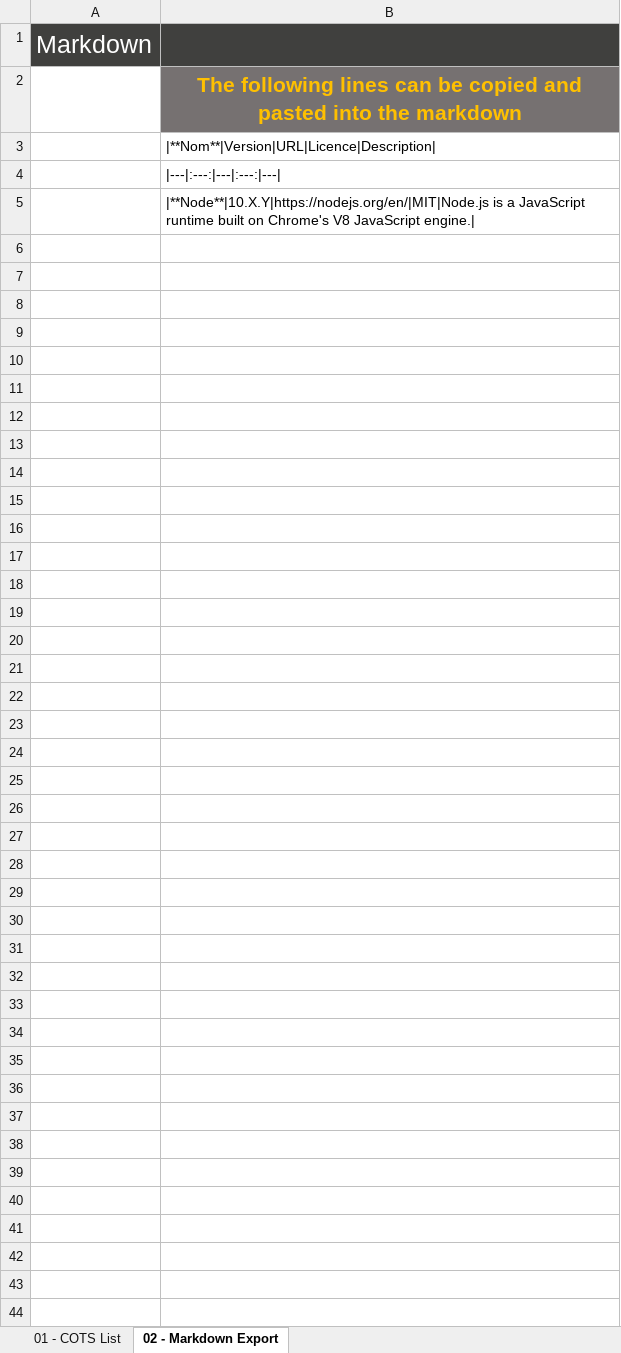
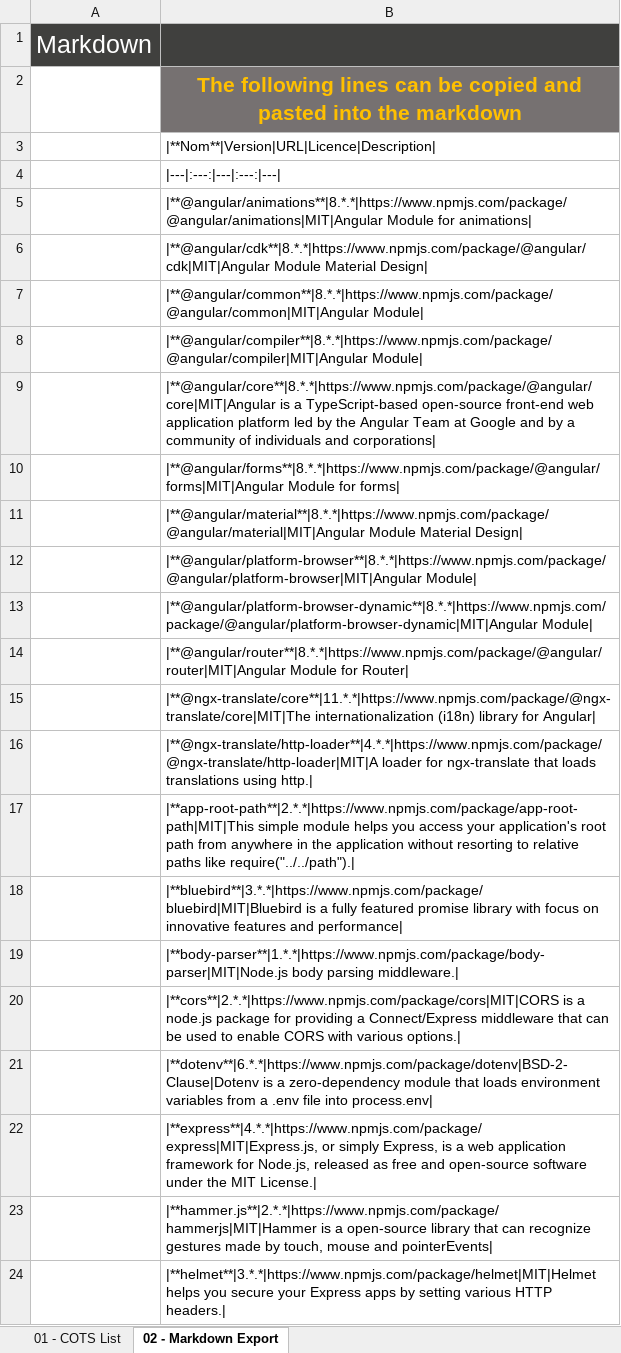
Before and after one commit to cogirep/documentation, an Excel workbook: 01.byd-DataFactory/1.ArchitectureDossier/artifacts/02.cots-list/BYD-DF_COTSLists_v01.00.xlsx, sheet 02 - Markdown Export, drawn as a sheet; only a part is shown; values as stored, in another font and other column widths than the file's, no borders; the diff covers the shown part only; the diff names each change by its address in the sheet, - before the commit and + after, or states it on an @@ line.

```diff
--- a/01.byd-DataFactory/1.ArchitectureDossier/artifacts/02.cots-list/BYD-DF_COTSLists_v01.00.xlsx (sheet 02 - Markdown Export)
+++ b/01.byd-DataFactory/1.ArchitectureDossier/artifacts/02.cots-list/BYD-DF_COTSLists_v01.00.xlsx (sheet 02 - Markdown Export)
-B5: |**Node**|10.X.Y|https://nodejs.org/en/|MIT|Node.js is a JavaScript runtime built on Chrome's V8 JavaScript engine.|
+B5: |**@angular/animations**|8.*.*|https://www.npmjs.com/package/@angular/animations|MIT|Angular Module for animations|
+row 6:  | |**@angular/cdk**|8.*.*|https://www.npmjs.com/package/@angular/cdk|MIT|Angular Module Material Design
+row 7:  | |**@angular/common**|8.*.*|https://www.npmjs.com/package/@angular/common|MIT|Angular Module
+row 8:  | |**@angular/compiler**|8.*.*|https://www.npmjs.com/package/@angular/compiler|MIT|Angular Module
+row 9:  | |**@angular/core**|8.*.*|https://www.npmjs.com/package/@angular/core|MIT|Angular is a TypeScript-based open-source front-end web application platform led by the Angular Team at Google and by a community of individuals and corporations
+row 10:  | |**@angular/forms**|8.*.*|https://www.npmjs.com/package/@angular/forms|MIT|Angular Module for forms
+row 11:  | |**@angular/material**|8.*.*|https://www.npmjs.com/package/@angular/material|MIT|Angular Module Material Design
+row 12:  | |**@angular/platform-browser**|8.*.*|https://www.npmjs.com/package/@angular/platform-browser|MIT|Angular Module
+row 13:  | |**@angular/platform-browser-dynamic**|8.*.*|https://www.npmjs.com/package/@angular/platform-browser-dynamic|MIT|Angular Module
+row 14:  | |**@angular/router**|8.*.*|https://www.npmjs.com/package/@angular/router|MIT|Angular Module for Router
+row 15:  | |**@ngx-translate/core**|11.*.*|https://www.npmjs.com/package/@ngx-translate/core|MIT|The internationalization (i18n) library for Angular
+row 16:  | |**@ngx-translate/http-loader**|4.*.*|https://www.npmjs.com/package/@ngx-translate/http-loader|MIT|A loader for ngx-translate that loads translations using http.
+row 17:  | |**app-root-path**|2.*.*|https://www.npmjs.com/package/app-root-path|MIT|This simple module helps you access your application's root path from anywhere in the application without resorting to relative paths like require("../../path").
+row 18:  | |**bluebird**|3.*.*|https://www.npmjs.com/package/bluebird|MIT|Bluebird is a fully featured promise library with focus on innovative features and performance
+row 19:  | |**body-parser**|1.*.*|https://www.npmjs.com/package/body-parser|MIT|Node.js body parsing middleware.
+row 20:  | |**cors**|2.*.*|https://www.npmjs.com/package/cors|MIT|CORS is a node.js package for providing a Connect/Express middleware that can be used to enable CORS with various options.
+row 21:  | |**dotenv**|6.*.*|https://www.npmjs.com/package/dotenv|BSD-2-Clause|Dotenv is a zero-dependency module that loads environment variables from a .env file into process.env
+row 22:  | |**express**|4.*.*|https://www.npmjs.com/package/express|MIT|Express.js, or simply Express, is a web application framework for Node.js, released as free and open-source software under the MIT License.
+row 23:  | |**hammer.js**|2.*.*|https://www.npmjs.com/package/hammerjs|MIT|Hammer is a open-source library that can recognize gestures made by touch, mouse and pointerEvents
+row 24:  | |**helmet**|3.*.*|https://www.npmjs.com/package/helmet|MIT|Helmet helps you secure your Express apps by setting various HTTP headers.
```
Also changed, not shown: 16 added rows elsewhere in this sheet, sheet 01 - COTS List, 1 other file.
